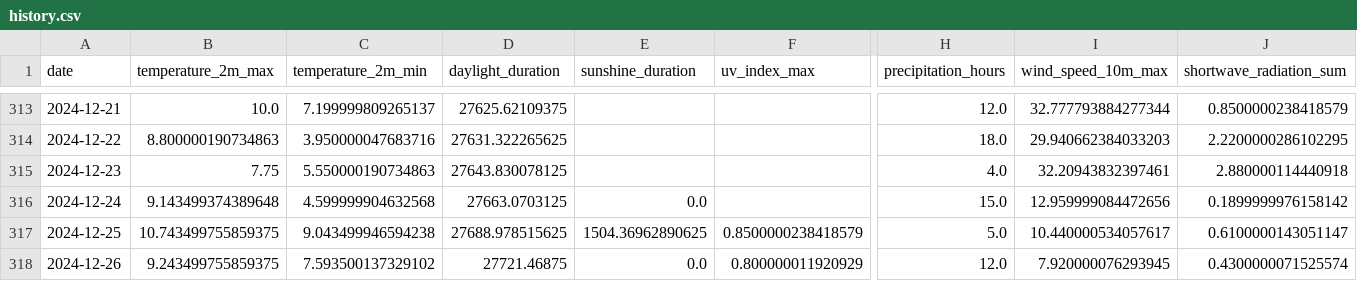
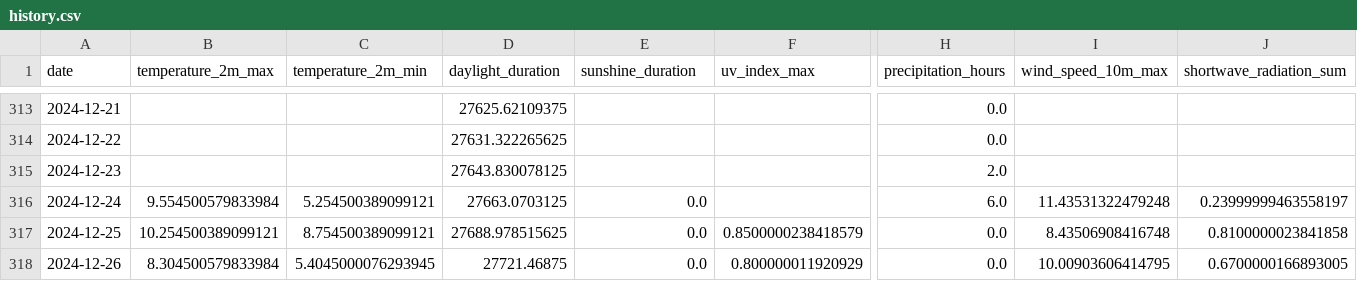
Before and after one commit to koaning/solah, a CSV file: data/history.csv, drawn as a sheet; only a part is shown, gaps mark what is left out; the diff covers the shown part only; the diff names each change by its address in the sheet, - before the commit and + after, or states it on an @@ line.

```diff
--- a/data/history.csv
+++ b/data/history.csv
-B313 (temperature_2m_max): 10.0
+B313 (temperature_2m_max): (empty)
-C313 (temperature_2m_min): 7.199999809265137
+C313 (temperature_2m_min): (empty)
-H313 (precipitation_hours): 12.0
+H313 (precipitation_hours): 0.0
-I313 (wind_speed_10m_max): 32.777793884277344
+I313 (wind_speed_10m_max): (empty)
-J313 (shortwave_radiation_sum): 0.8500000238418579
+J313 (shortwave_radiation_sum): (empty)
-B314 (temperature_2m_max): 8.800000190734863
+B314 (temperature_2m_max): (empty)
-C314 (temperature_2m_min): 3.950000047683716
+C314 (temperature_2m_min): (empty)
-H314 (precipitation_hours): 18.0
+H314 (precipitation_hours): 0.0
-I314 (wind_speed_10m_max): 29.940662384033203
+I314 (wind_speed_10m_max): (empty)
-J314 (shortwave_radiation_sum): 2.2200000286102295
+J314 (shortwave_radiation_sum): (empty)
-B315 (temperature_2m_max): 7.75
+B315 (temperature_2m_max): (empty)
-C315 (temperature_2m_min): 5.550000190734863
+C315 (temperature_2m_min): (empty)
-H315 (precipitation_hours): 4.0
+H315 (precipitation_hours): 2.0
-I315 (wind_speed_10m_max): 32.20943832397461
+I315 (wind_speed_10m_max): (empty)
-J315 (shortwave_radiation_sum): 2.880000114440918
+J315 (shortwave_radiation_sum): (empty)
-B316 (temperature_2m_max): 9.143499374389648
+B316 (temperature_2m_max): 9.554500579833984
-C316 (temperature_2m_min): 4.599999904632568
+C316 (temperature_2m_min): 5.254500389099121
-H316 (precipitation_hours): 15.0
+H316 (precipitation_hours): 6.0
-I316 (wind_speed_10m_max): 12.959999084472656
+I316 (wind_speed_10m_max): 11.43531322479248
-J316 (shortwave_radiation_sum): 0.1899999976158142
+J316 (shortwave_radiation_sum): 0.23999999463558197
-B317 (temperature_2m_max): 10.743499755859375
+B317 (temperature_2m_max): 10.254500389099121
-C317 (temperature_2m_min): 9.043499946594238
+C317 (temperature_2m_min): 8.754500389099121
-E317 (sunshine_duration): 1504.36962890625
+E317 (sunshine_duration): 0.0
-H317 (precipitation_hours): 5.0
+H317 (precipitation_hours): 0.0
-I317 (wind_speed_10m_max): 10.440000534057617
+I317 (wind_speed_10m_max): 8.43506908416748
-J317 (shortwave_radiation_sum): 0.6100000143051147
+J317 (shortwave_radiation_sum): 0.8100000023841858
-B318 (temperature_2m_max): 9.243499755859375
+B318 (temperature_2m_max): 8.304500579833984
-C318 (temperature_2m_min): 7.593500137329102
+C318 (temperature_2m_min): 5.4045000076293945
-H318 (precipitation_hours): 12.0
+H318 (precipitation_hours): 0.0
-I318 (wind_speed_10m_max): 7.920000076293945
+I318 (wind_speed_10m_max): 10.00903606414795
-J318 (shortwave_radiation_sum): 0.4300000071525574
+J318 (shortwave_radiation_sum): 0.6700000166893005
```
Also changed, not shown: 1 added row and 41 edited cells elsewhere in this file, data/merged.csv.
